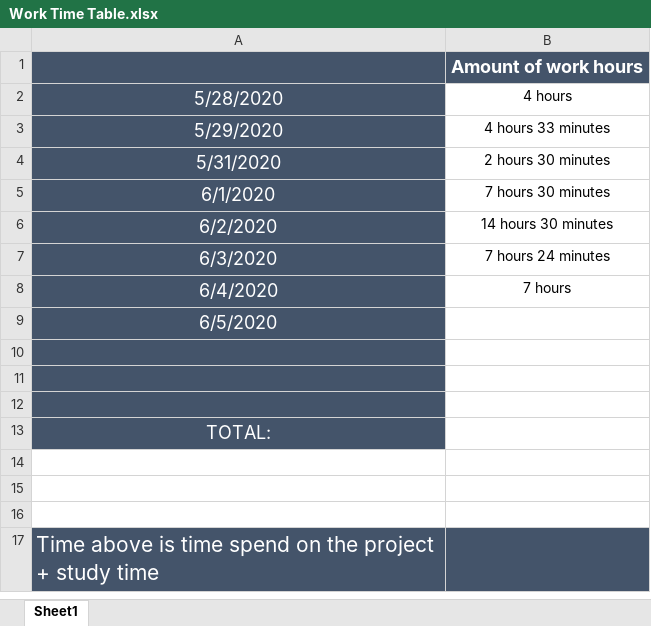
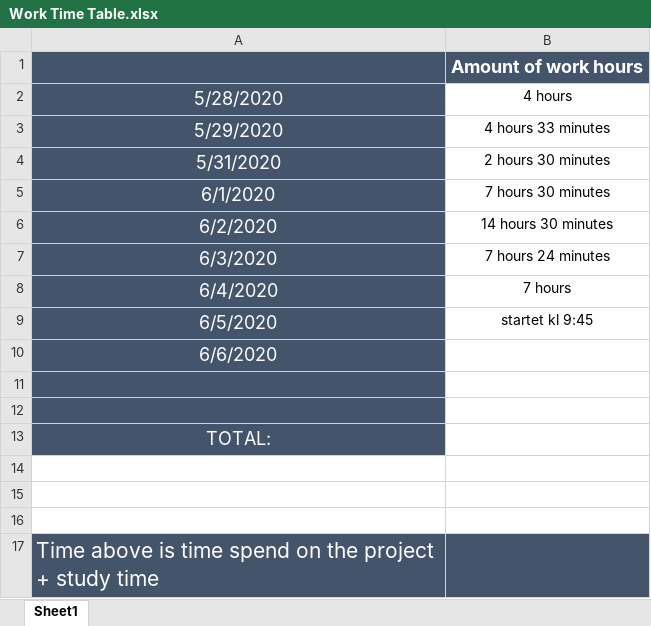
Before and after one commit to Moonshine42tech/Tic-Tac-Toe, an Excel workbook: Documentation/Work Time Table.xlsx, sheet Sheet1, drawn as a sheet; values as stored, in another font and other column widths than the file's, no borders; the diff names each change by its address in the sheet, - before the commit and + after, or states it on an @@ line.

```diff
--- a/Documentation/Work Time Table.xlsx (sheet Sheet1)
+++ b/Documentation/Work Time Table.xlsx (sheet Sheet1)
-B9: (empty)
+B9: startet kl 9:45
-A10: (empty)
+A10: 6/6/2020
```
Also changed, not shown: 5 other files.
